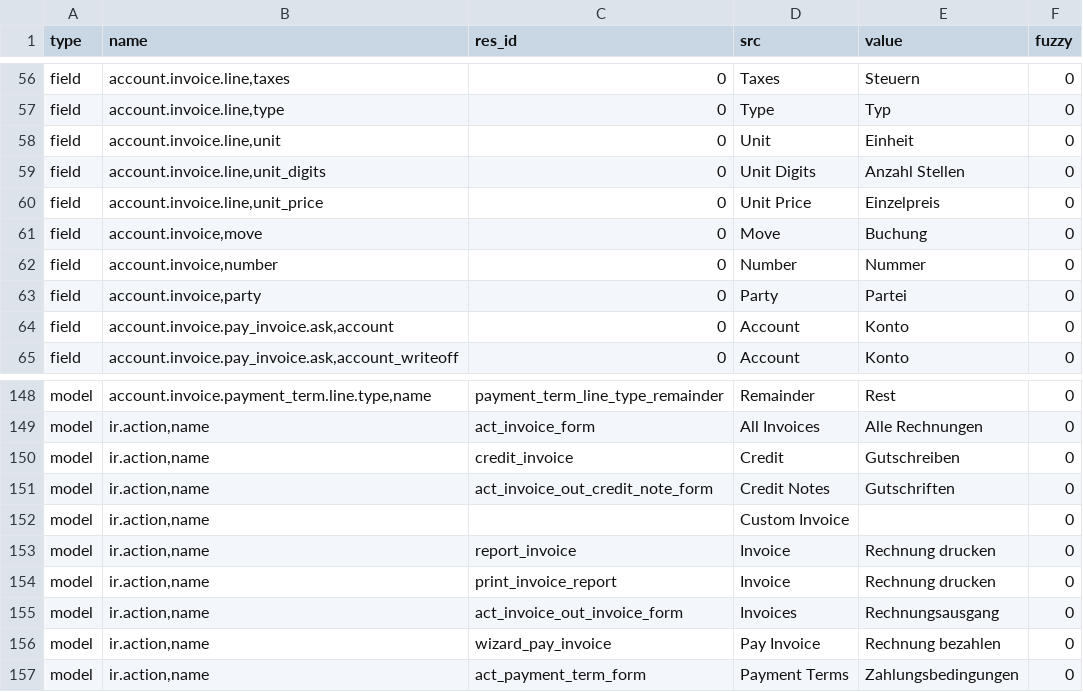
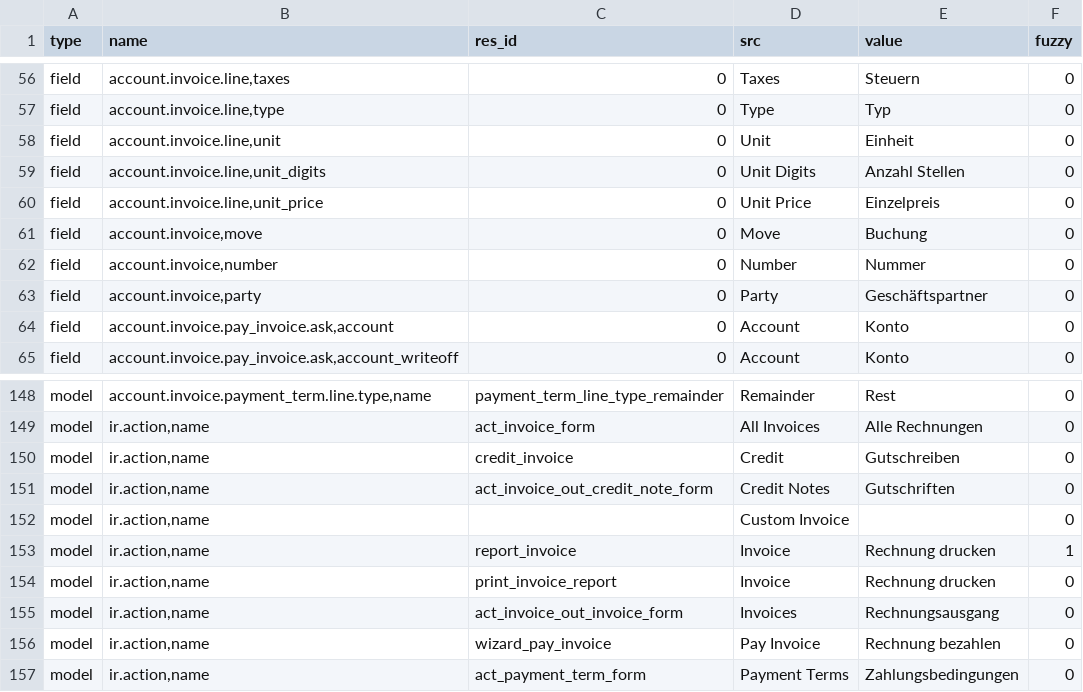
Before and after one commit to coopengo/account_invoice, a CSV file: de_DE.csv, drawn as a sheet; only a part is shown, gaps mark what is left out.

Commit message:
updated translation for de_DE

```diff
--- a/de_DE.csv
+++ b/de_DE.csv
@@ -71,3 +71,3 @@ field,"account.invoice,move",0,Move,Buchung,0
 field,"account.invoice,number",0,Number,Nummer,0
-field,"account.invoice,party",0,Party,Partei,0
+field,"account.invoice,party",0,Party,Geschäftspartner,0
 field,"account.invoice.pay_invoice.ask,account",0,Account,Konto,0
@@ -161,3 +161,3 @@ model,"ir.action,name",act_invoice_out_credit_note_form,Credit Notes,Gutschrifte
 model,"ir.action,name",,Custom Invoice,,0
-model,"ir.action,name",report_invoice,Invoice,Rechnung drucken,0
+model,"ir.action,name",report_invoice,Invoice,Rechnung drucken,1
 model,"ir.action,name",print_invoice_report,Invoice,Rechnung drucken,0
```
